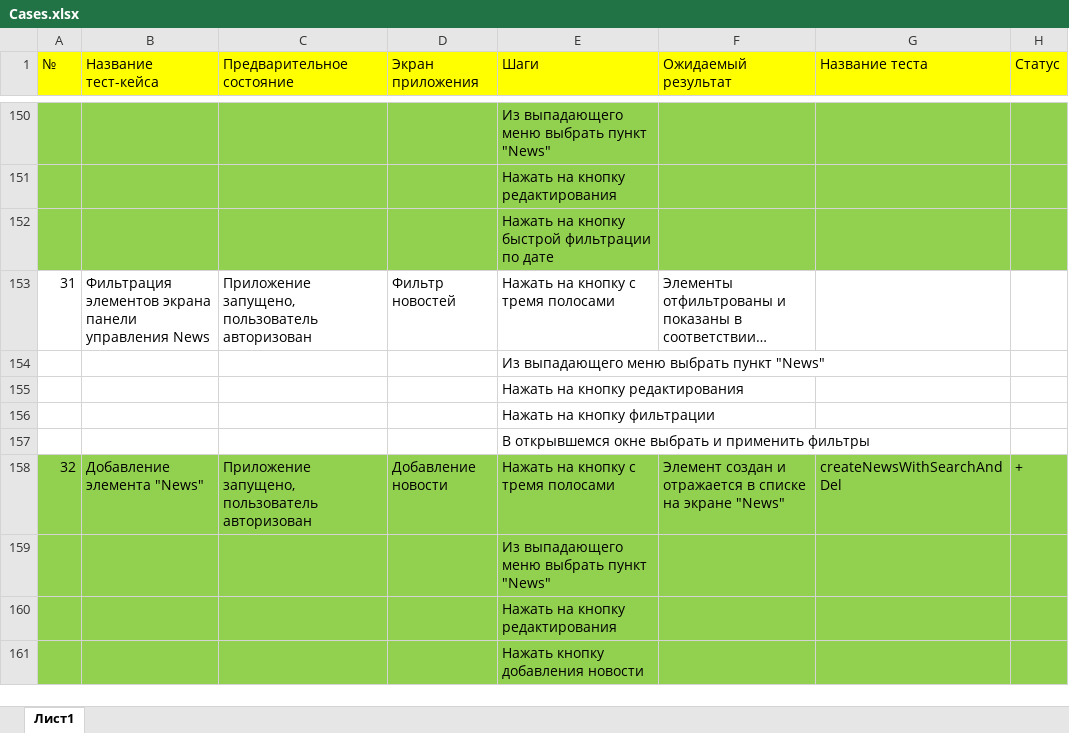
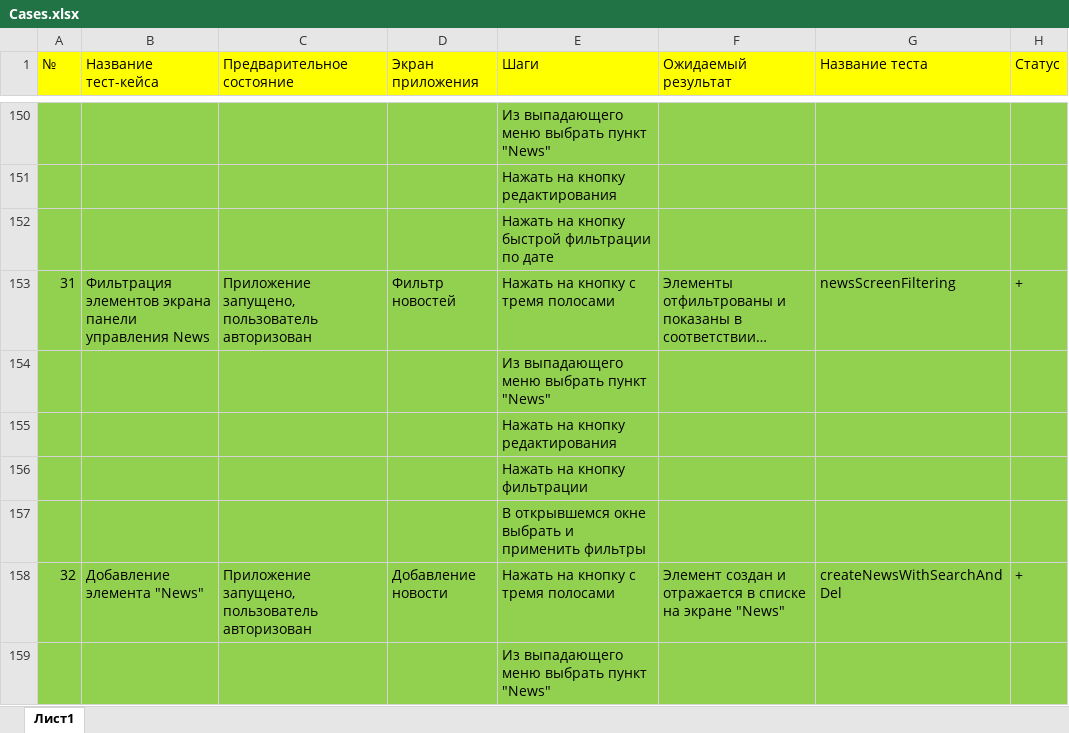
Before and after one commit to aidthebest/MQAdiplom, an Excel workbook: Cases.xlsx, sheet Лист1, drawn as a sheet; only a part is shown, gaps mark what is left out; the shorter side is filled out with more unchanged rows; long unchanged cells end in …; values as stored, in another font and other column widths than the file's, no borders; the diff names each change by its address in the sheet, - before the commit and + after, or states it on an @@ line.

Commit message:
cases info added

```diff
--- a/Cases.xlsx (sheet Лист1)
+++ b/Cases.xlsx (sheet Лист1)
-A153:H157 fill: none
+A153:H157 fill: #92D050
-G153 (Название теста): (empty)
+G153 (Название теста): newsScreenFiltering
-H153 (Статус): (empty)
+H153 (Статус): +
```
Also changed, not shown: 2 other files.
